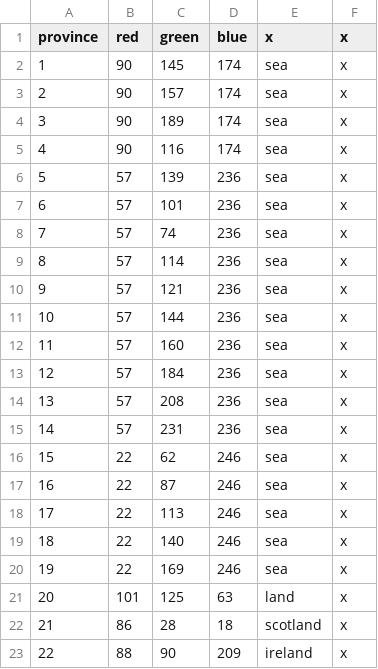
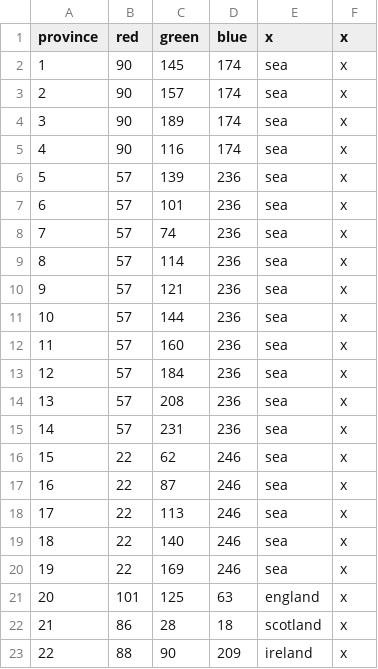
Before and after one commit to Lawnstub/Empty-Project-EU4, a CSV file: map/definition.csv, drawn as a sheet.

```diff
--- a/map/definition.csv
+++ b/map/definition.csv
@@ -20,3 +20,3 @@ province;red;green;blue;x;x
 19;22;169;246;sea;x
-20;101;125;63;land;x
+20;101;125;63;england;x
 21;86;28;18;scotland;x
```
Also changed, not shown: 11 other files.
